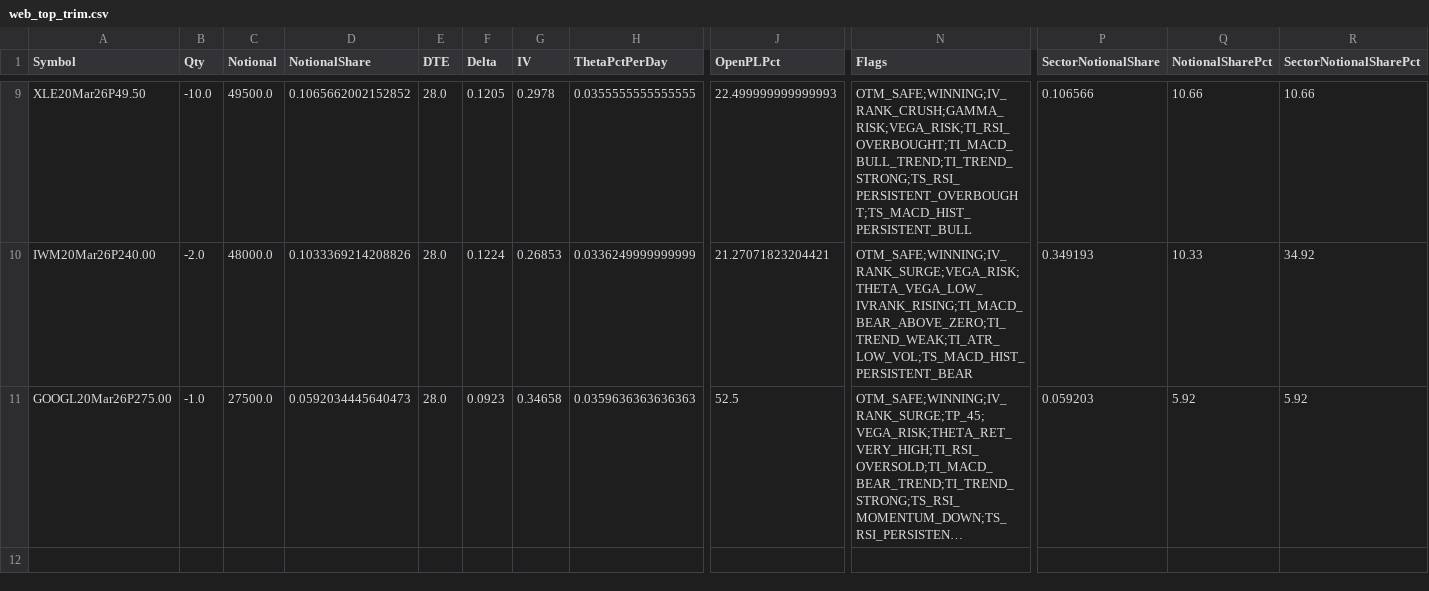
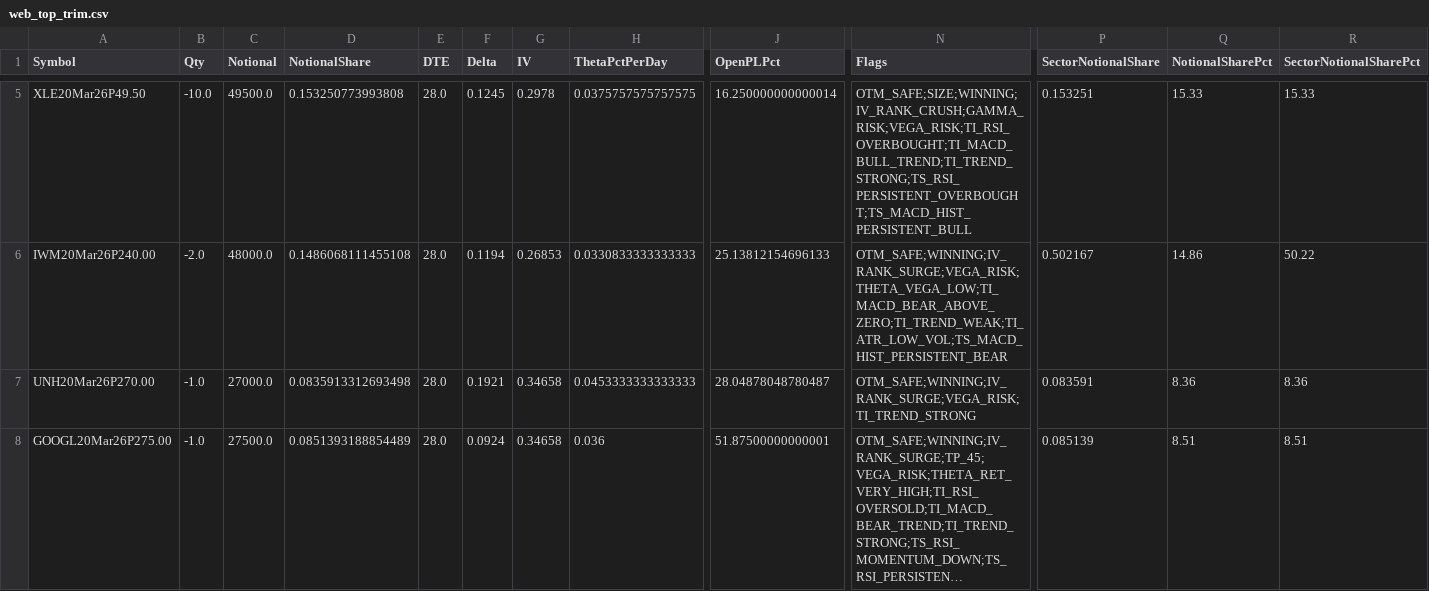
Before and after one commit to mingchen112001-crypto/csv-dashboard, a CSV file: data/web_top_trim.csv, drawn as a sheet; only a part is shown, gaps mark what is left out; long unchanged cells end in …; addresses are those after the commit; rows hold the shown columns only; the diff covers the shown part only; the diff names each change by its address in the sheet, - before the commit and + after, or states it on an @@ line.

```diff
--- a/data/web_top_trim.csv
+++ b/data/web_top_trim.csv
-D5 (NotionalShare): 0.1065662002152852
+D5 (NotionalShare): 0.153250773993808
-F5 (Delta): 0.1205
+F5 (Delta): 0.1245
-H5 (ThetaPctPerDay): 0.0355555555555555
+H5 (ThetaPctPerDay): 0.0375757575757575
-J5 (OpenPLPct): 22.499999999999993
+J5 (OpenPLPct): 16.250000000000014
-N5 (Flags): OTM_SAFE;WINNING;IV_RANK_CRUSH;GAMMA_RISK;VEGA_RISK;TI_RSI_OVERBOUGHT;TI_MACD_BULL_TREND;TI_TREND_STRONG;TS_RSI_PERSISTENT_OVERBOUGHT;TS_MACD_HIST_PERSISTENT_BULL
+N5 (Flags): OTM_SAFE;SIZE;WINNING;IV_RANK_CRUSH;GAMMA_RISK;VEGA_RISK;TI_RSI_OVERBOUGHT;TI_MACD_BULL_TREND;TI_TREND_STRONG;TS_RSI_PERSISTENT_OVERBOUGHT;TS_MACD_HIST_PERSISTENT_BULL
-P5 (SectorNotionalShare): 0.106566
+P5 (SectorNotionalShare): 0.153251
-Q5 (NotionalSharePct): 10.66
+Q5 (NotionalSharePct): 15.33
-R5 (SectorNotionalSharePct): 10.66
+R5 (SectorNotionalSharePct): 15.33
-D6 (NotionalShare): 0.1033369214208826
+D6 (NotionalShare): 0.1486068111455108
-F6 (Delta): 0.1224
+F6 (Delta): 0.1194
-H6 (ThetaPctPerDay): 0.0336249999999999
+H6 (ThetaPctPerDay): 0.0330833333333333
-J6 (OpenPLPct): 21.27071823204421
+J6 (OpenPLPct): 25.13812154696133
-N6 (Flags): OTM_SAFE;WINNING;IV_RANK_SURGE;VEGA_RISK;THETA_VEGA_LOW_IVRANK_RISING;TI_MACD_BEAR_ABOVE_ZERO;TI_TREND_WEAK;TI_ATR_LOW_VOL;TS_MACD_HIST_PERSISTENT_BEAR
+N6 (Flags): OTM_SAFE;WINNING;IV_RANK_SURGE;VEGA_RISK;THETA_VEGA_LOW;TI_MACD_BEAR_ABOVE_ZERO;TI_TREND_WEAK;TI_ATR_LOW_VOL;TS_MACD_HIST_PERSISTENT_BEAR
-P6 (SectorNotionalShare): 0.349193
+P6 (SectorNotionalShare): 0.502167
-Q6 (NotionalSharePct): 10.33
+Q6 (NotionalSharePct): 14.86
-R6 (SectorNotionalSharePct): 34.92
+R6 (SectorNotionalSharePct): 50.22
+row 7: UNH20Mar26P270.00 | -1.0 | 27000.0 | 0.0835913312693498 | 28.0 | 0.1921 | 0.34658 | 0.0453333333333333 | 28.04878048780487 | OTM_SAFE;WINNING;IV_RANK_SURGE;VEGA_RISK;TI_TREND_STRONG | 0.083591 | 8.36 | 8.36
-D8 (NotionalShare): 0.0592034445640473
+D8 (NotionalShare): 0.0851393188854489
-F8 (Delta): 0.0923
+F8 (Delta): 0.0924
-H8 (ThetaPctPerDay): 0.0359636363636363
+H8 (ThetaPctPerDay): 0.036
-J8 (OpenPLPct): 52.5
+J8 (OpenPLPct): 51.87500000000001
-P8 (SectorNotionalShare): 0.059203
+P8 (SectorNotionalShare): 0.085139
-Q8 (NotionalSharePct): 5.92
+Q8 (NotionalSharePct): 8.51
-R8 (SectorNotionalSharePct): 5.92
+R8 (SectorNotionalSharePct): 8.51
```
Also changed, not shown: 4 removed rows and 24 edited cells elsewhere in this file, data/web_early_profit.csv, data/web_portfolio_summary.csv.
